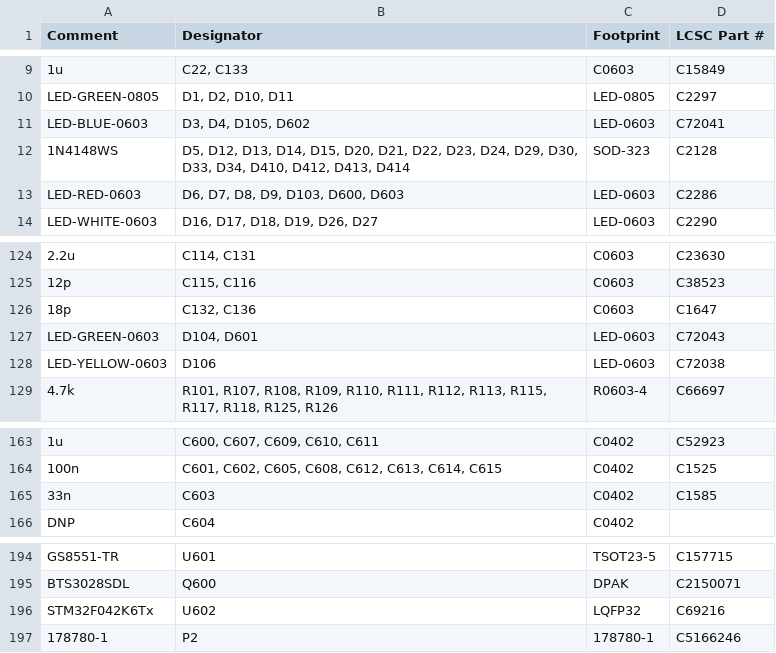
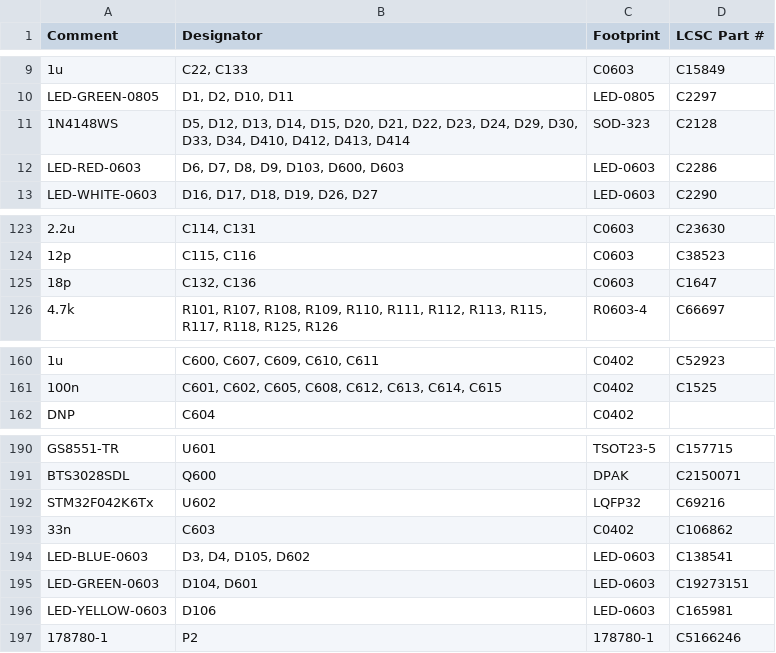
Before and after one commit to donegal06/mx5-na8-ecu, a CSV file: boards/hellen64_NA6_94-d/board/hellen64_NA6_94-d-BOM.csv, drawn as a sheet; only a part is shown, gaps mark what is left out; removed rows and columns are numbered as before the commit, all else as after; the diff names each change by its address in the sheet, - before the commit and + after, or states it on an @@ line.

```diff
--- a/boards/hellen64_NA6_94-d/board/hellen64_NA6_94-d-BOM.csv
+++ b/boards/hellen64_NA6_94-d/board/hellen64_NA6_94-d-BOM.csv
-row 11: LED-BLUE-0603 | D3, D4, D105, D602 | LED-0603 | C72041
-row 127: LED-GREEN-0603 | D104, D601 | LED-0603 | C72043
-row 128: LED-YELLOW-0603 | D106 | LED-0603 | C72038
-row 165: 33n | C603 | C0402 | C1585
+row 193: 33n | C603 | C0402 | C106862
+row 194: LED-BLUE-0603 | D3, D4, D105, D602 | LED-0603 | C138541
+row 195: LED-GREEN-0603 | D104, D601 | LED-0603 | C19273151
+row 196: LED-YELLOW-0603 | D106 | LED-0603 | C165981
```
Also changed, not shown: 3 other files.
